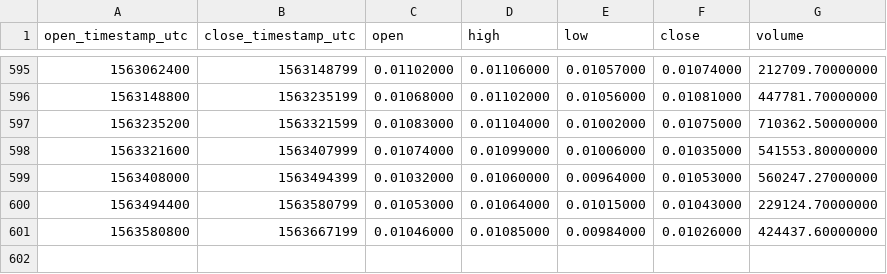
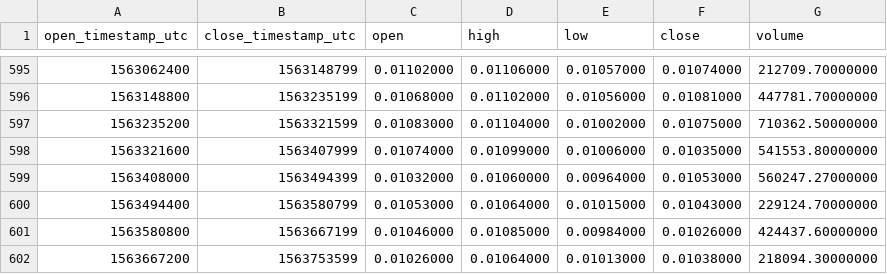
Before and after one commit to cryptobigbro/binance-IOTABNB, a CSV file: binance-IOTABNB-1d.csv, drawn as a sheet; only a part is shown, gaps mark what is left out.

Commit message:
Update OHLCV data.

```diff
--- a/binance-IOTABNB-1d.csv
+++ b/binance-IOTABNB-1d.csv
@@ -601 +601,2 @@ open_timestamp_utc,close_timestamp_utc,open,high,low,close,volume
 1563580800,1563667199,0.01046000,0.01085000,0.00984000,0.01026000,424437.60000000
+1563667200,1563753599,0.01026000,0.01064000,0.01013000,0.01038000,218094.30000000
```
Also changed, not shown: 1 other file.
